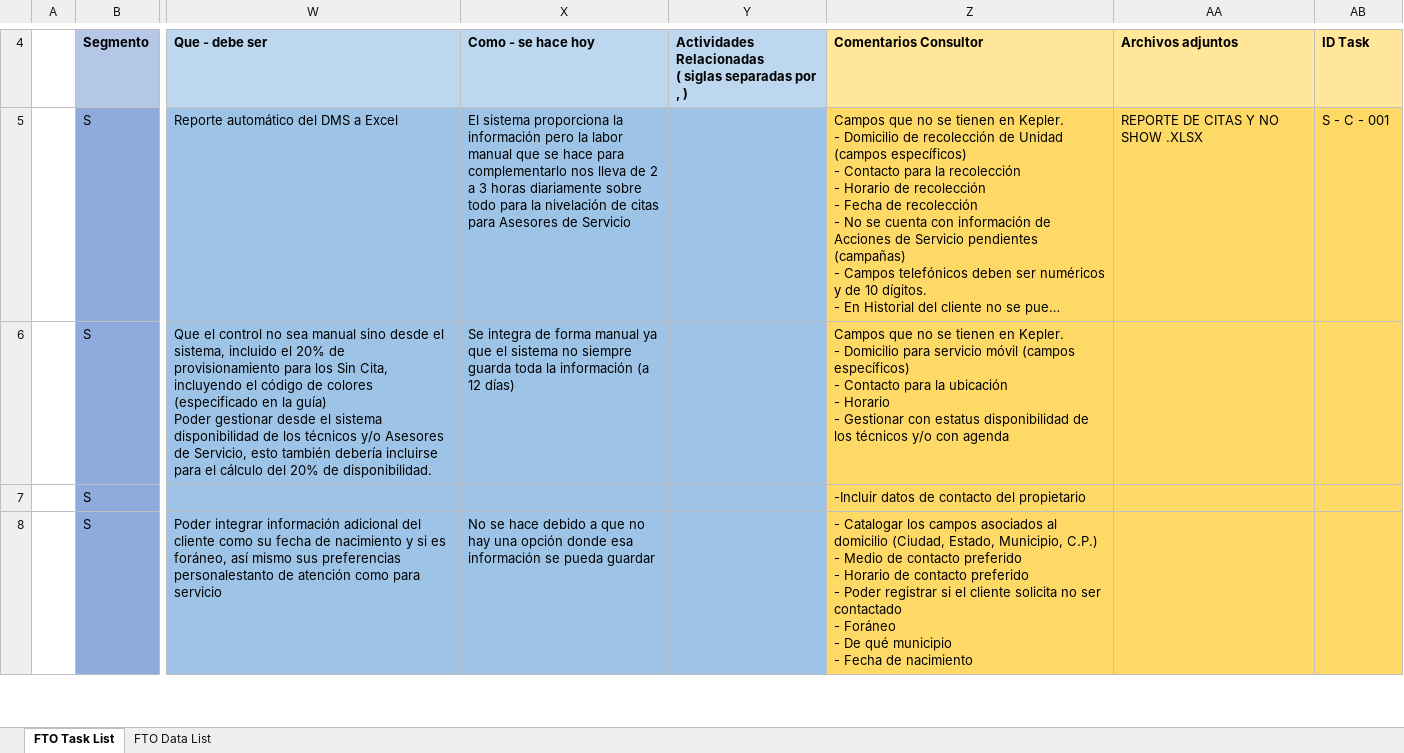
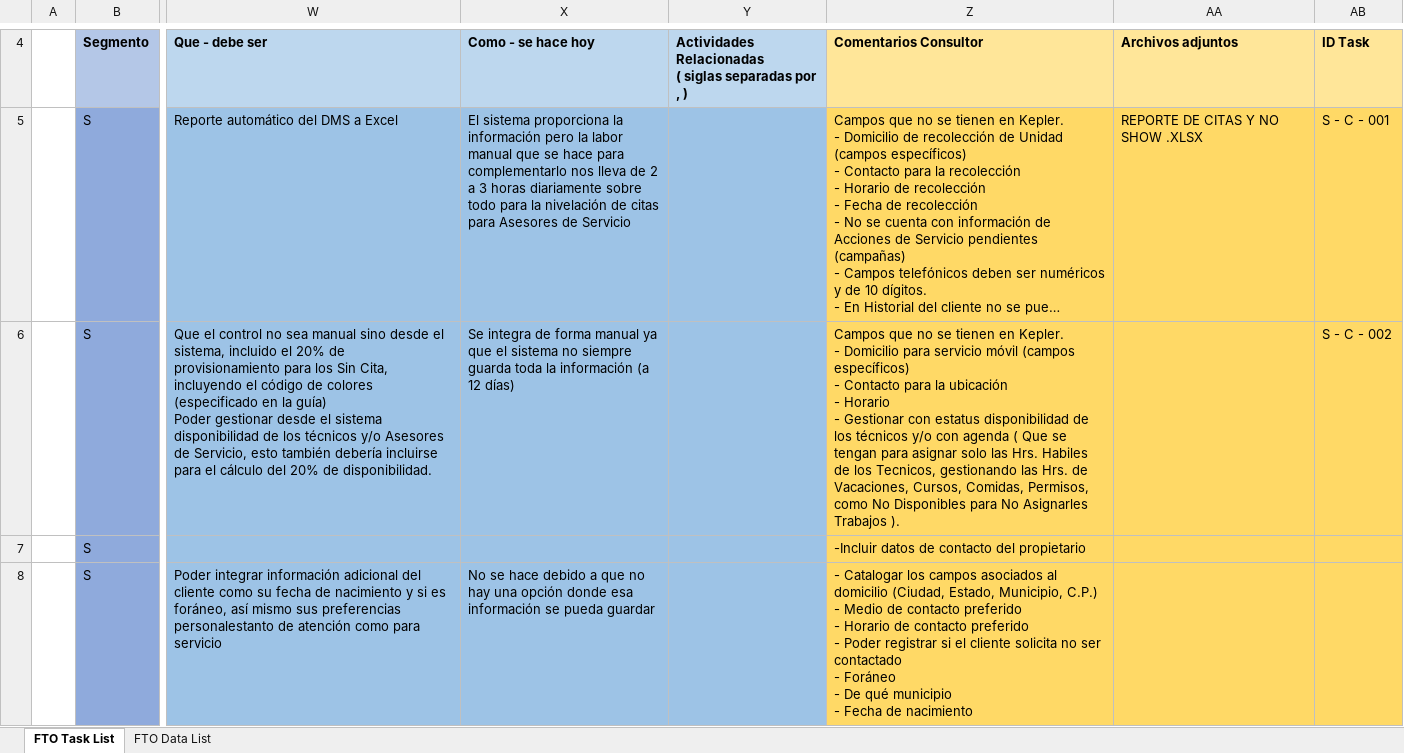
Before and after one commit to vcsalgado/toyota_proceso, an Excel workbook: TOYOTA-Celaya/Fuentes - Toyota/Distribuidor/Servicios/Citas - Telemarketing/Toyota - CEL - Analisis - Servicio - Citas_CRT - v1_1_1 - Parte de CRT No esta Implementada Formalmente.xlsx, sheet FTO Task List, drawn as a sheet; only a part is shown, gaps mark what is left out; long unchanged cells end in …; values as stored, in another font and other column widths than the file's, no borders; the diff names each change by its address in the sheet, - before the commit and + after, or states it on an @@ line.

```diff
--- a/TOYOTA-Celaya/Fuentes - Toyota/Distribuidor/Servicios/Citas - Telemarketing/Toyota - CEL - Analisis - Servicio - Citas_CRT - v1_1_1 - Parte de CRT No esta Implementada Formalmente.xlsx (sheet FTO Task List)
+++ b/TOYOTA-Celaya/Fuentes - Toyota/Distribuidor/Servicios/Citas - Telemarketing/Toyota - CEL - Analisis - Servicio - Citas_CRT - v1_1_1 - Parte de CRT No esta Implementada Formalmente.xlsx (sheet FTO Task List)
-Z6: …con agenda
+Z6: …con agenda ( Que se tengan para asignar solo las Hrs. Habiles de los Tecnicos, gestionando las Hrs. de Vacaciones, Cursos, Comidas, Permisos, como No Disponibles para No Asignarles Trabajos ).
-AB6: (empty)
+AB6: S - C - 002
```
Also changed, not shown: sheet FTO Data List, TOYOTA-Celaya/Fuentes - Toyota/Distribuidor/Ventas/Recepcion/Toyota - CEL - Analisis - Ventas_Recepcion.xlsx, TOYOTA-Celaya/Toyota - CEL - Analisis.xlsx, 11 other files.
